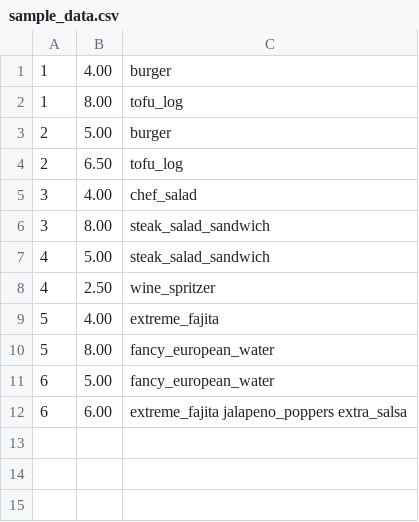
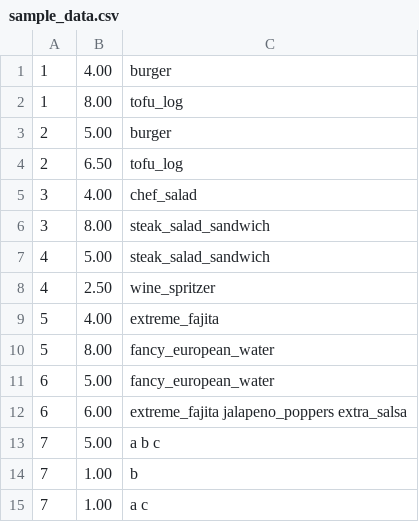
Before and after one commit to mukuls-webonise/restaurant-finder, a CSV file: sample_data.csv, drawn as a sheet.

```diff
--- a/sample_data.csv
+++ b/sample_data.csv
@@ -12 +12,4 @@
 6, 6.00, extreme_fajita jalapeno_poppers extra_salsa
+7, 5.00, a b c
+7, 1.00, b
+7, 1.00, a c
```
Also changed, not shown: 4 other files.
